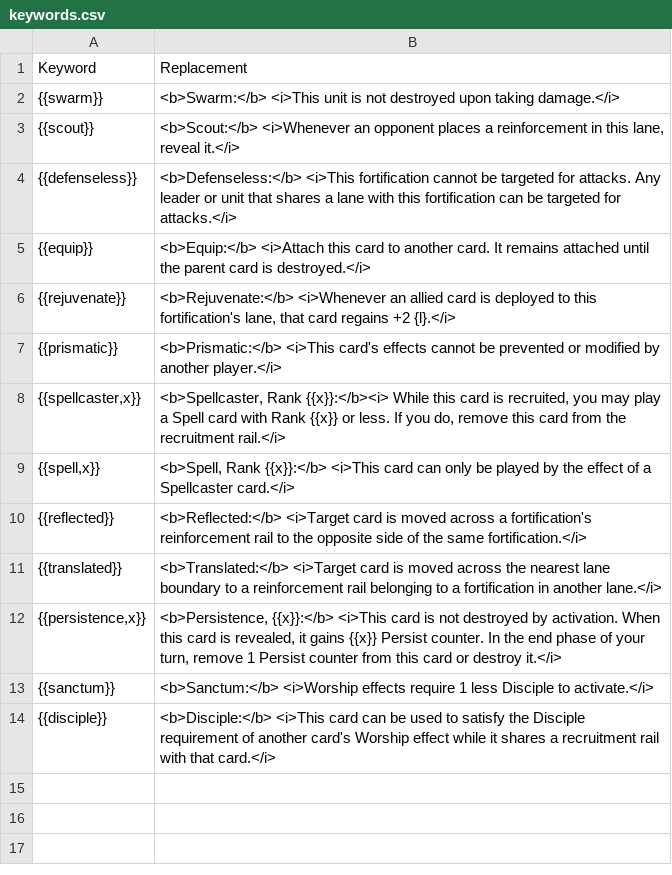
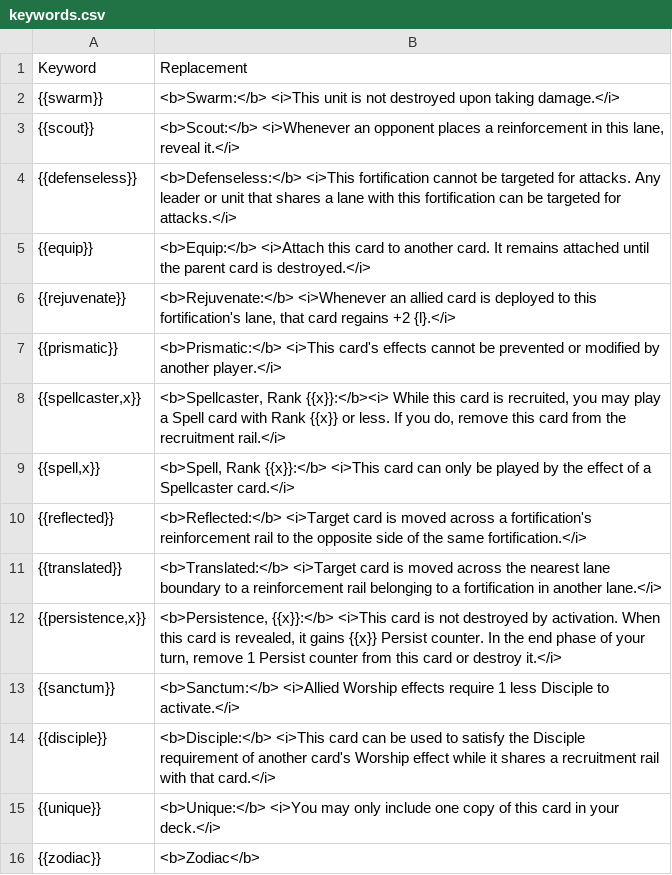
Before and after one commit to tleecsm/VoVTCG, a CSV file: www/data/keywords.csv, drawn as a sheet.

Commit message:
Updated cards

```diff
--- a/www/data/keywords.csv
+++ b/www/data/keywords.csv
@@ -12,3 +12,5 @@ Keyword,Replacement
 "{{persistence,x}}","<b>Persistence, {{x}}:</b> <i>This card is not destroyed by activation. When this card is revealed, it gains {{x}} Persist counter. In the end phase of your turn, remove 1 Persist counter from this card or destroy it.</i>"
-{{sanctum}},<b>Sanctum:</b> <i>Worship effects require 1 less Disciple to activate.</i>
+{{sanctum}},<b>Sanctum:</b> <i>Allied Worship effects require 1 less Disciple to activate.</i>
 {{disciple}},<b>Disciple:</b> <i>This card can be used to satisfy the Disciple requirement of another card's Worship effect while it shares a recruitment rail with that card.</i>
+{{unique}},<b>Unique:</b> <i>You may only include one copy of this card in your deck.</i>
+{{zodiac}},<b>Zodiac</b>
```
Also changed, not shown: www/data/cardcodes.csv, www/data/cardcreator.csv, 1 other file.
